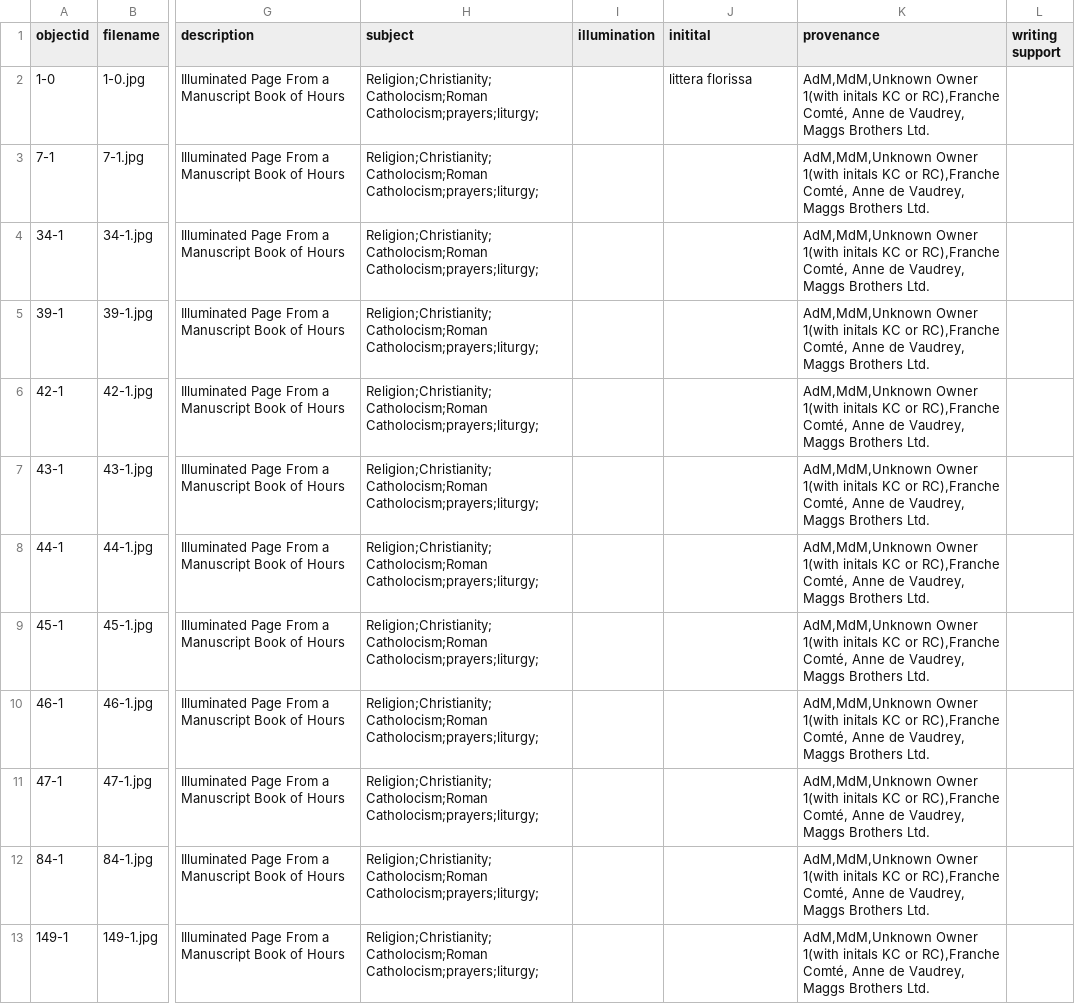
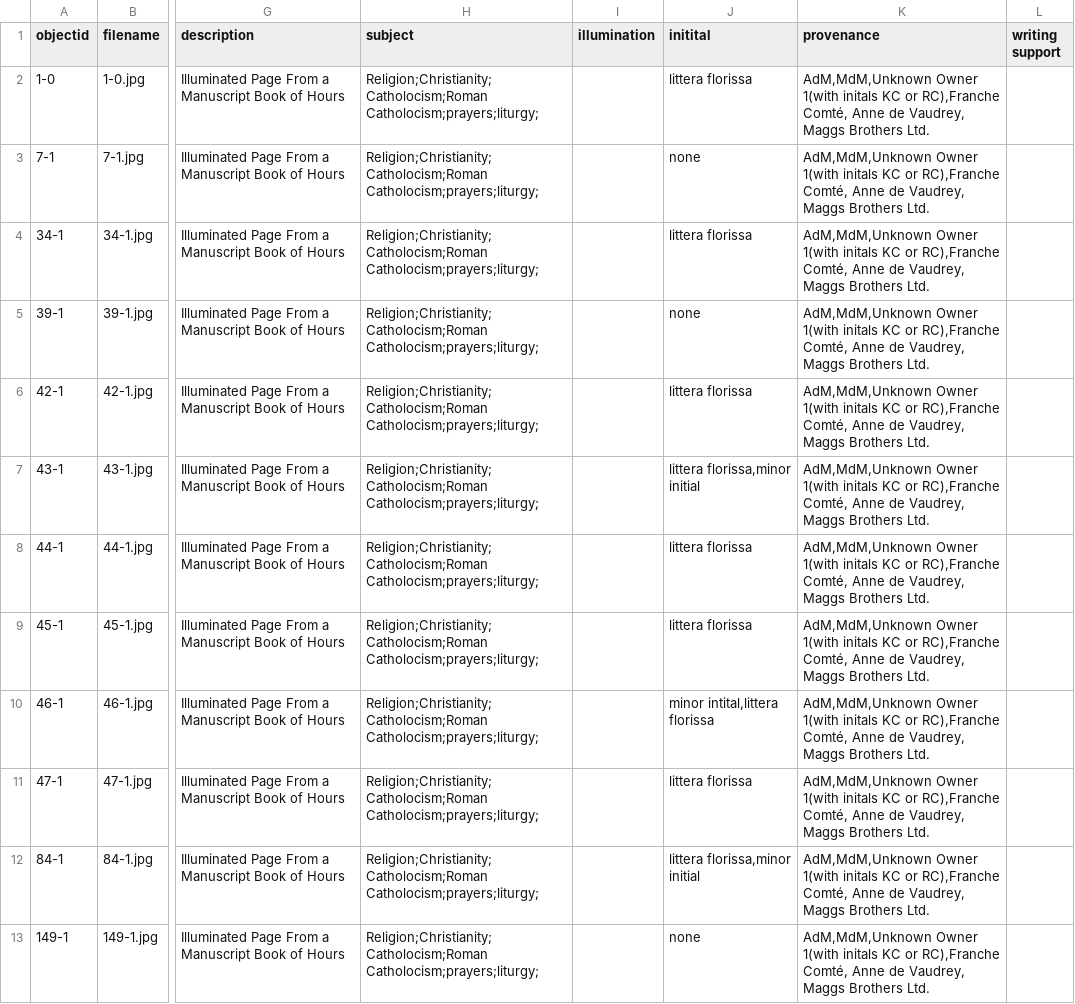
Before and after one commit to alamorri/Status-and-the-Sacred, a CSV file: _data/collection-metadata.csv, drawn as a sheet; only a part is shown, gaps mark what is left out; the diff names each change by its address in the sheet, - before the commit and + after, or states it on an @@ line.

Commit message:
Update collection-metadata.csv

```diff
--- a/_data/collection-metadata.csv
+++ b/_data/collection-metadata.csv
-J3 (initital): (empty)
+J3 (initital): none
-J4 (initital): (empty)
+J4 (initital): littera florissa
-J5 (initital): (empty)
+J5 (initital): none
-J6 (initital): (empty)
+J6 (initital): littera florissa
-J7 (initital): (empty)
+J7 (initital): littera florissa,minor initial
-J8:J9 (initital): (empty)
+J8:J9 (initital): littera florissa
-J10 (initital): (empty)
+J10 (initital): minor intital,littera florissa
-J11 (initital): (empty)
+J11 (initital): littera florissa
-J12 (initital): (empty)
+J12 (initital): littera florissa,minor initial
-J13 (initital): (empty)
+J13 (initital): none
```
